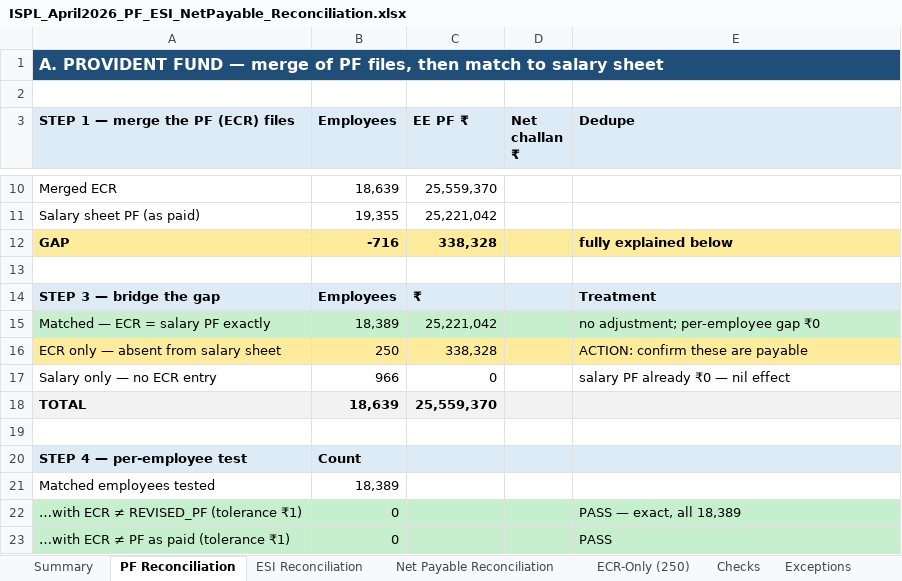
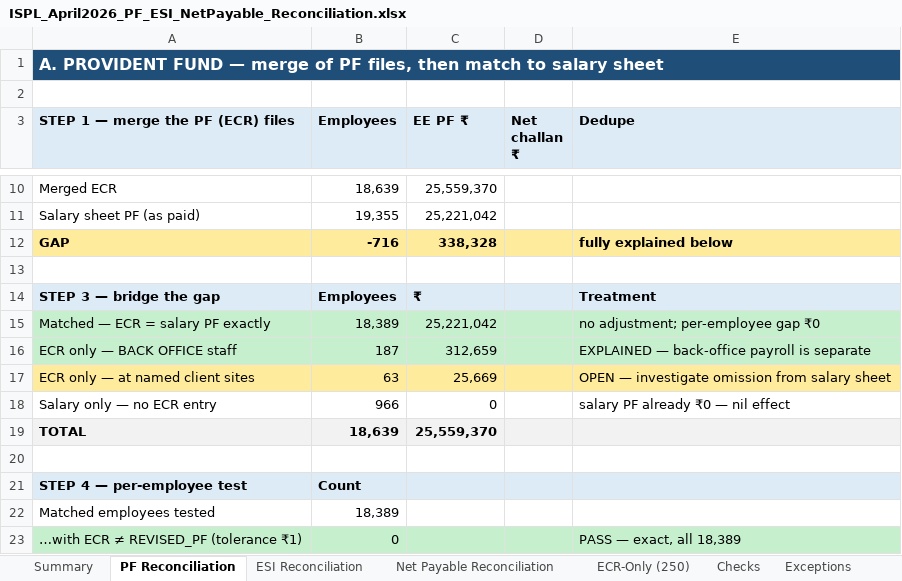
Before and after one commit to dineshshantisharma1969-web/anthropic-finance, an Excel workbook: docs/pf-salary-reconciliation/april-2026-m16/ISPL_April2026_PF_ESI_NetPayable_Reconciliation.xlsx, sheet PF Reconciliation, drawn as a sheet; only a part is shown, gaps mark what is left out; the shorter side is filled out with more unchanged rows; values as stored, in another font and other column widths than the file's, no borders; removed rows and columns are numbered as before the commit, all else as after; the diff names each change by its address in the sheet, - before the commit and + after, or states it on an @@ line.

```diff
--- a/docs/pf-salary-reconciliation/april-2026-m16/ISPL_April2026_PF_ESI_NetPayable_Reconciliation.xlsx (sheet PF Reconciliation)
+++ b/docs/pf-salary-reconciliation/april-2026-m16/ISPL_April2026_PF_ESI_NetPayable_Reconciliation.xlsx (sheet PF Reconciliation)
-row 16: ECR only — absent from salary sheet | 250 | 338,328 |  | ACTION: confirm these are payable
+row 16: ECR only — BACK OFFICE staff | 187 | 312,659 |  | EXPLAINED — back-office payroll is separate
+row 17: ECR only — at named client sites | 63 | 25,669 |  | OPEN — investigate omission from salary sheet
```
Also changed, not shown: sheet ECR-Only (250), sheet Summary, sheet Checks, 4 other files.
